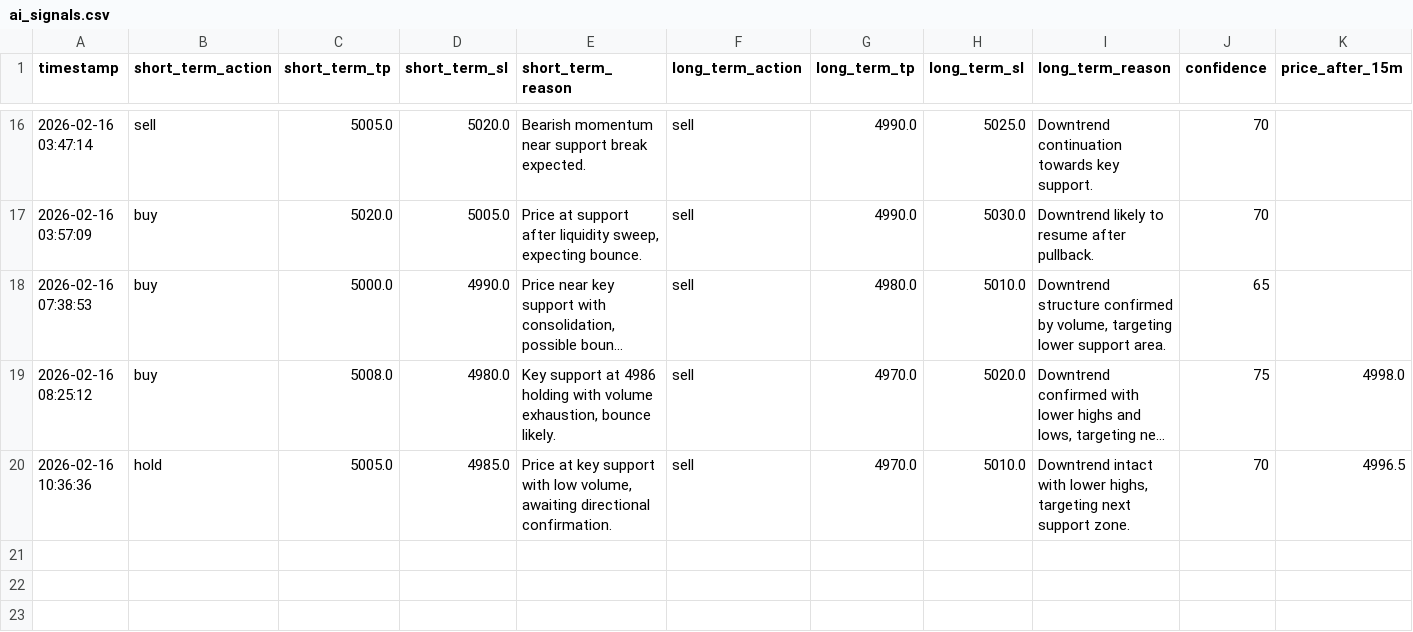
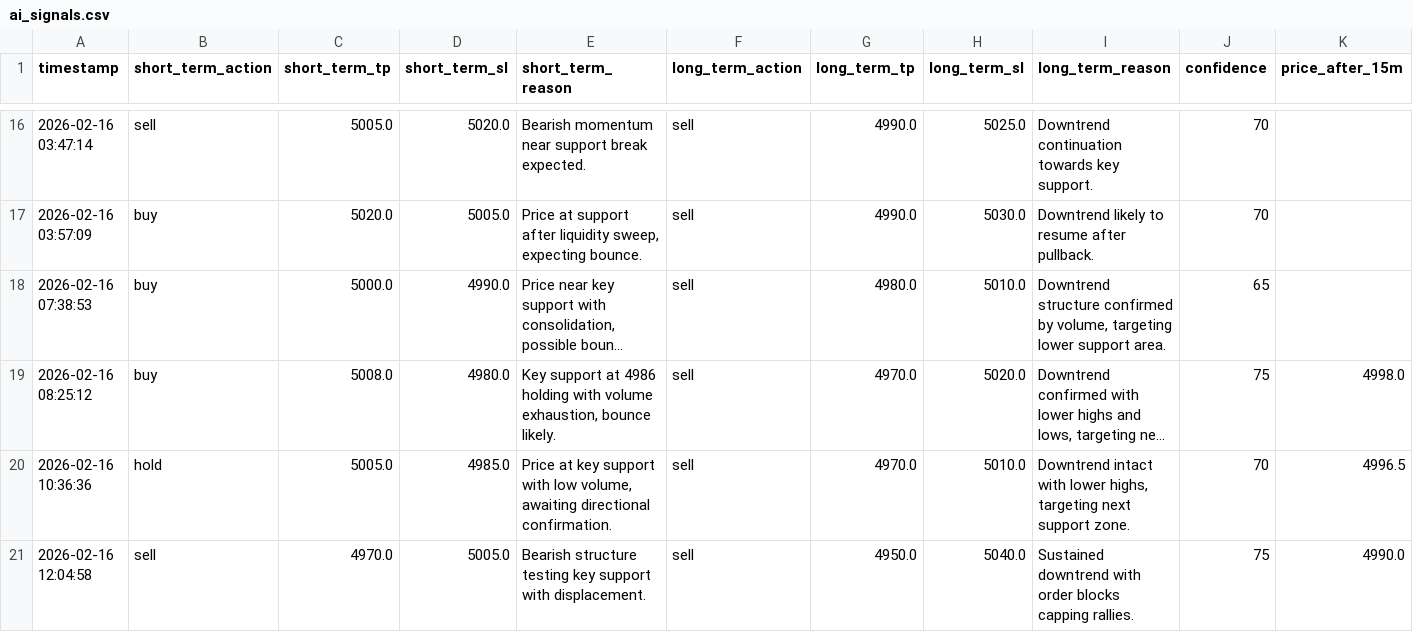
Before and after one commit to jjlabor832026-ui/ai-xau-signals, a CSV file: ai_signals.csv, drawn as a sheet; only a part is shown, gaps mark what is left out; long unchanged cells end in …; rows hold the shown columns only; the diff names each change by its address in the sheet, - before the commit and + after, or states it on an @@ line.

```diff
--- a/ai_signals.csv
+++ b/ai_signals.csv
+row 21: 2026-02-16 12:04:58 | sell | 4970.0 | 5005.0 | Bearish structure testing key support with displacement. | sell | 4950.0 | 5040.0 | Sustained downtrend with order blocks capping rallies. | 75 | 4990.0
```
